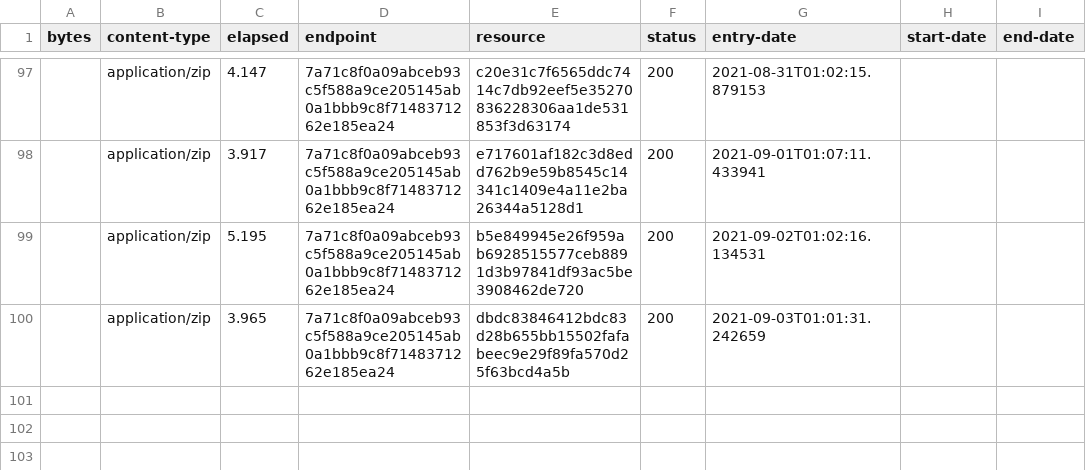
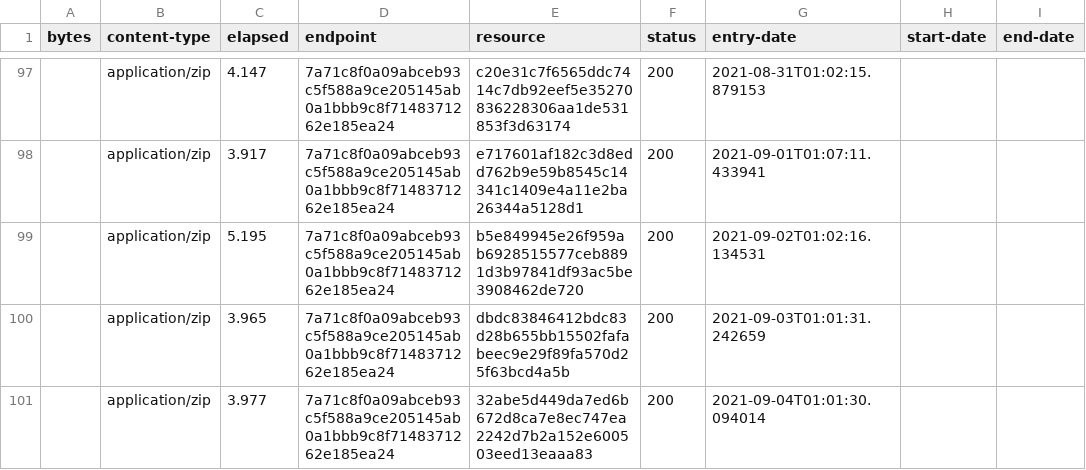
Before and after one commit to digital-land/green-belt-collection, a CSV file: collection/log.csv, drawn as a sheet; only a part is shown, gaps mark what is left out; the diff names each change by its address in the sheet, - before the commit and + after, or states it on an @@ line.

```diff
--- a/collection/log.csv
+++ b/collection/log.csv
+row 101:  | application/zip | 3.977 | 7a71c8f0a09abceb93c5f588a9ce205145ab0a1bbb9c8f7148371262e185ea24 | 32abe5d449da7ed6b672d8ca7e8ec747ea2242d7b2a152e600503eed13eaaa83 | 200 | 2021-09-04T01:01:30.094014
```
Also changed, not shown: collection/resource.csv, 1 other file.
